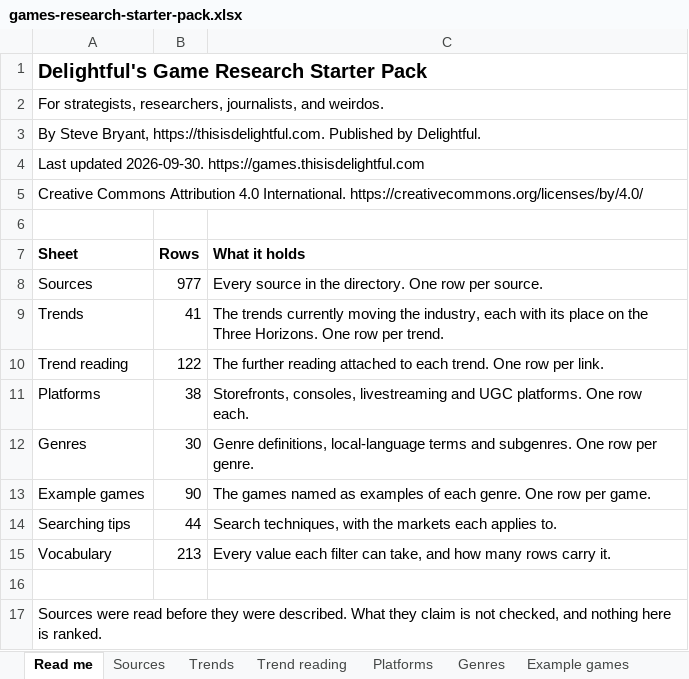
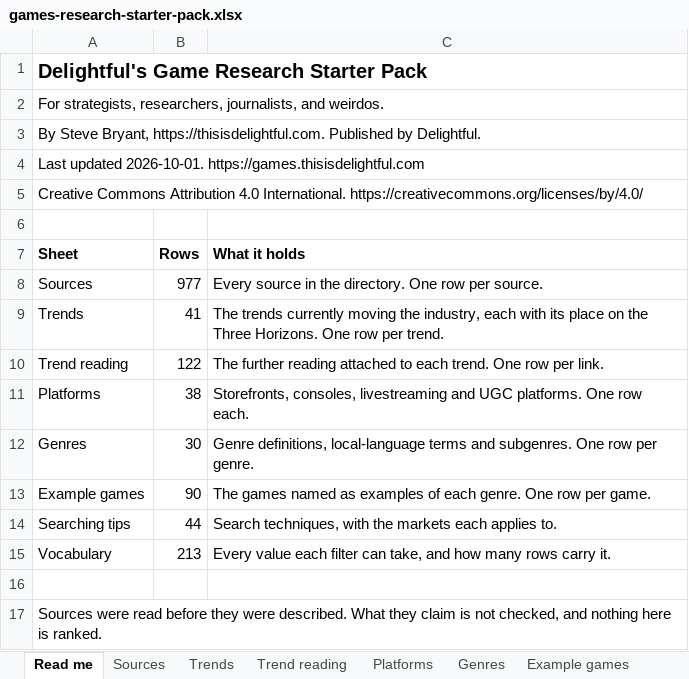
Before and after one commit to itsmepants2/games-research-starter-pack-data, an Excel workbook: games-research-starter-pack.xlsx, sheet Read me, drawn as a sheet; values as stored, in another font and other column widths than the file's, no borders; the diff names each change by its address in the sheet, - before the commit and + after, or states it on an @@ line.

Commit message:
Update the data as of 2026-10-01
977 sources, 12 markets, 41 trends, 38 platforms, 30 genres.

Copied from public/downloads/ by scripts/build-mirror.mjs in the site
repository. Every count in the README is read from data/downloads.json rather
than typed, so it describes the files beside it.

```diff
--- a/games-research-starter-pack.xlsx (sheet Read me)
+++ b/games-research-starter-pack.xlsx (sheet Read me)
-A4 (Sheet): Last updated 2026-09-30. https://games.thisisdelightful.com
+A4 (Sheet): Last updated 2026-10-01. https://games.thisisdelightful.com
```
Also changed, not shown: 2 other files.
